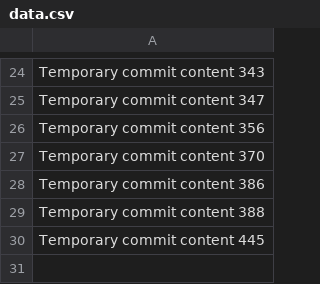
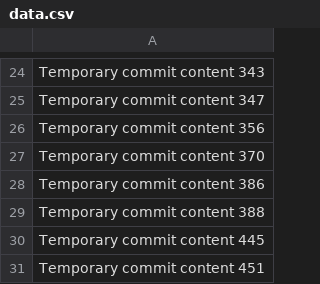
Before and after one commit to mondaywe/enough, a CSV file: edt/data.csv, drawn as a sheet; only a part is shown, gaps mark what is left out.

```diff
--- a/edt/data.csv
+++ b/edt/data.csv
@@ -30 +30,2 @@ Temporary commit content 388
 Temporary commit content 445
+Temporary commit content 451
```
